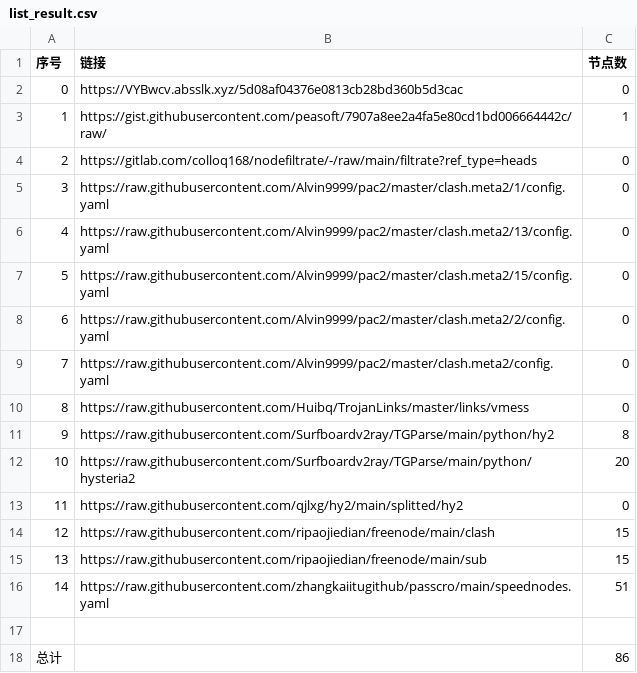
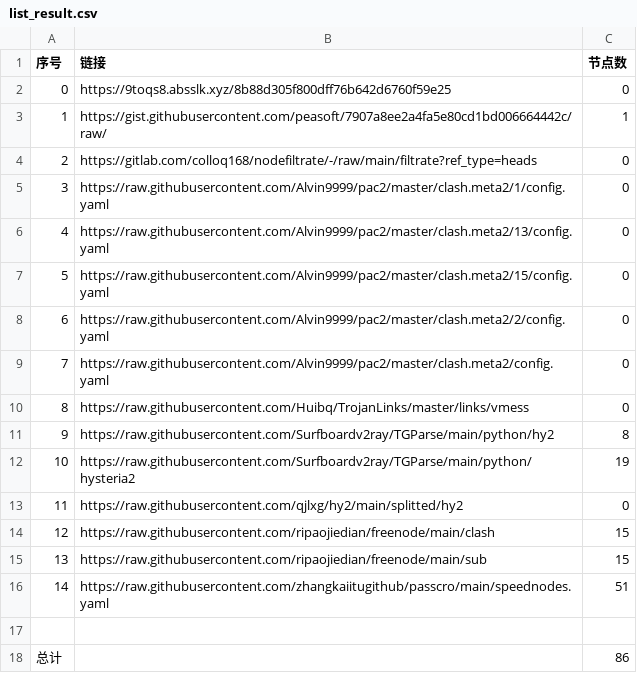
Before and after one commit to nongsp/NWs, a CSV file: list_result.csv, drawn as a sheet.

```diff
--- a/list_result.csv
+++ b/list_result.csv
@@ -1,3 +1,3 @@
 序号,链接,节点数
-0,https://VYBwcv.absslk.xyz/5d08af04376e0813cb28bd360b5d3cac,0
+0,https://9toqs8.absslk.xyz/8b88d305f800dff76b642d6760f59e25,0
 1,https://gist.githubusercontent.com/peasoft/7907a8ee2a4fa5e80cd1bd006664442c/raw/,1
@@ -11,3 +11,3 @@
 9,https://raw.githubusercontent.com/Surfboardv2ray/TGParse/main/python/hy2,8
-10,https://raw.githubusercontent.com/Surfboardv2ray/TGParse/main/python/hysteria2,20
+10,https://raw.githubusercontent.com/Surfboardv2ray/TGParse/main/python/hysteria2,19
 11,https://raw.githubusercontent.com/qjlxg/hy2/main/splitted/hy2,0
```
Also changed, not shown: 6 other files.
